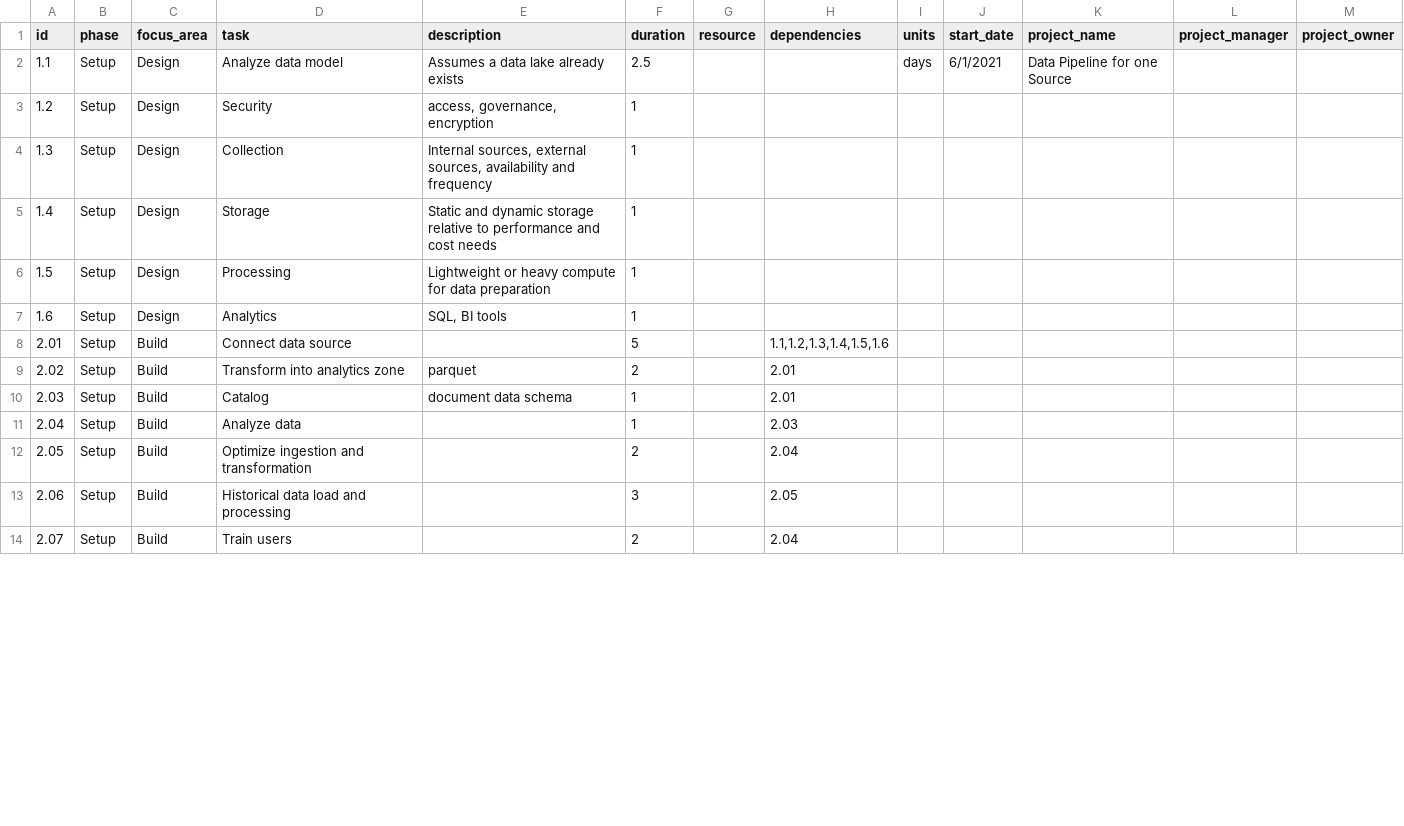
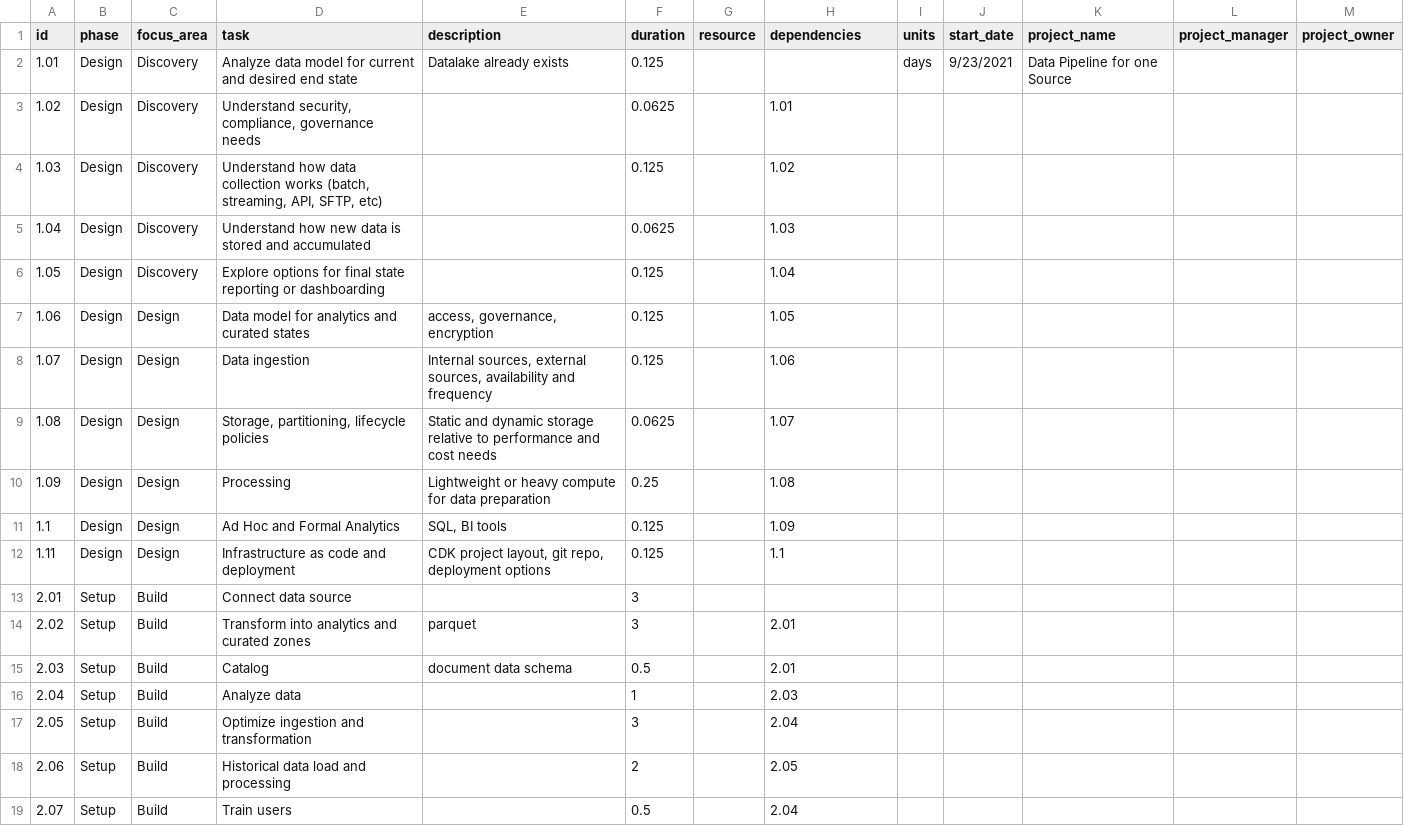
Before and after one commit to big-cloud-country/cloud-project-templates, a CSV file: templates/project_plans/data_pipeline_one_source.csv, drawn as a sheet; only a part is shown; the diff covers the shown part only.

Commit message:
update template for infra build and timeline gannt

```diff
--- a/templates/project_plans/data_pipeline_one_source.csv
+++ b/templates/project_plans/data_pipeline_one_source.csv
@@ -1,14 +1,19 @@
 id,phase,focus_area,task,description,duration,resource,dependencies,units,start_date,project_name,project_manager,project_owner
-1.1,Setup,Design,Analyze data model,Assumes a data lake already exists,2.5,,,days,6/1/2021,Data Pipeline for one Source,,
-1.2,Setup,Design,Security,"access, governance, encryption",1,,,,,,,
-1.3,Setup,Design,Collection,"Internal sources, external sources, availability and frequency",1,,,,,,,
-1.4,Setup,Design,Storage,Static and dynamic storage relative to performance and cost needs,1,,,,,,,
-1.5,Setup,Design,Processing,Lightweight or heavy compute for data preparation,1,,,,,,,
-1.6,Setup,Design,Analytics,"SQL, BI tools",1,,,,,,,
-2.01,Setup,Build,Connect data source,,5,,"1.1,1.2,1.3,1.4,1.5,1.6",,,,,
-2.02,Setup,Build,Transform into analytics zone,parquet,2,,2.01,,,,,
-2.03,Setup,Build,Catalog,document data schema,1,,2.01,,,,,
+1.01,Design,Discovery,Analyze data model for current and desired end state,Datalake already exists,0.125,,,days,9/23/2021,Data Pipeline for one Source,,
+1.02,Design,Discovery,"Understand security, compliance, governance needs",,0.0625,,1.01,,,,,
+1.03,Design,Discovery,"Understand how data collection works (batch, streaming, API, SFTP, etc)",,0.125,,1.02,,,,,
+1.04,Design,Discovery,Understand how new data is stored and accumulated,,0.0625,,1.03,,,,,
+1.05,Design,Discovery,Explore options for final state reporting or dashboarding,,0.125,,1.04,,,,,
+1.06,Design,Design,Data model for analytics and curated states,"access, governance, encryption",0.125,,1.05,,,,,
+1.07,Design,Design,Data ingestion,"Internal sources, external sources, availability and frequency",0.125,,1.06,,,,,
+1.08,Design,Design,"Storage, partitioning, lifecycle policies",Static and dynamic storage relative to performance and cost needs,0.0625,,1.07,,,,,
+1.09,Design,Design,Processing,Lightweight or heavy compute for data preparation,0.25,,1.08,,,,,
+1.1,Design,Design,Ad Hoc and Formal Analytics,"SQL, BI tools",0.125,,1.09,,,,,
+1.11,Design,Design,Infrastructure as code and deployment,"CDK project layout, git repo, deployment options",0.125,,1.1,,,,,
+2.01,Setup,Build,Connect data source,,3,,,,,,,
+2.02,Setup,Build,Transform into analytics and curated zones,parquet,3,,2.01,,,,,
+2.03,Setup,Build,Catalog,document data schema,0.5,,2.01,,,,,
 2.04,Setup,Build,Analyze data,,1,,2.03,,,,,
-2.05,Setup,Build,Optimize ingestion and transformation,,2,,2.04,,,,,
-2.06,Setup,Build,Historical data load and processing,,3,,2.05,,,,,
-2.07,Setup,Build,Train users,,2,,2.04,,,,,
+2.05,Setup,Build,Optimize ingestion and transformation,,3,,2.04,,,,,
+2.06,Setup,Build,Historical data load and processing,,2,,2.05,,,,,
+2.07,Setup,Build,Train users,,0.5,,2.04,,,,,
```
Also changed, not shown: 1 added row and 13 edited cells elsewhere in this file, templates/project_plans/security_review.csv, 4 other files.
